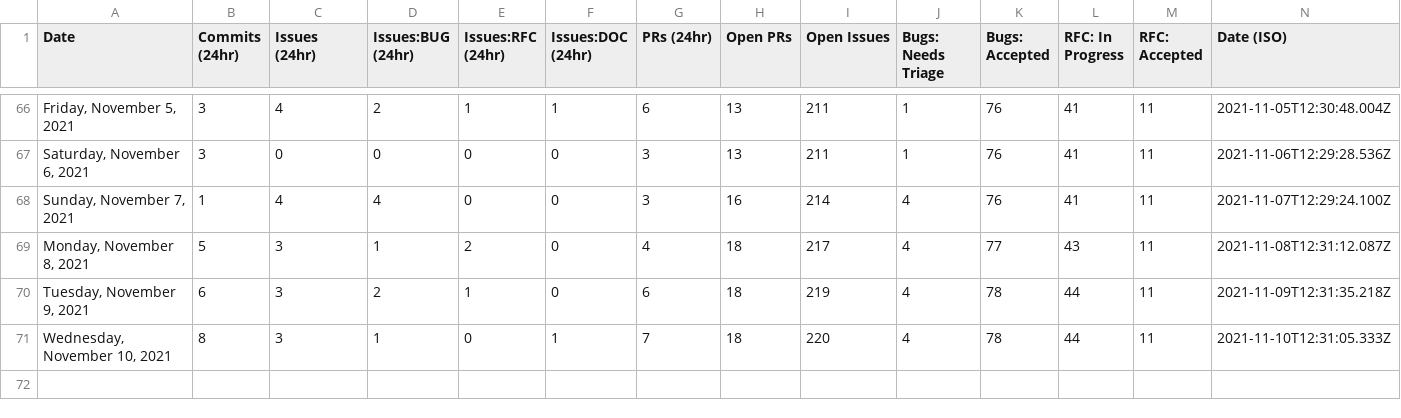
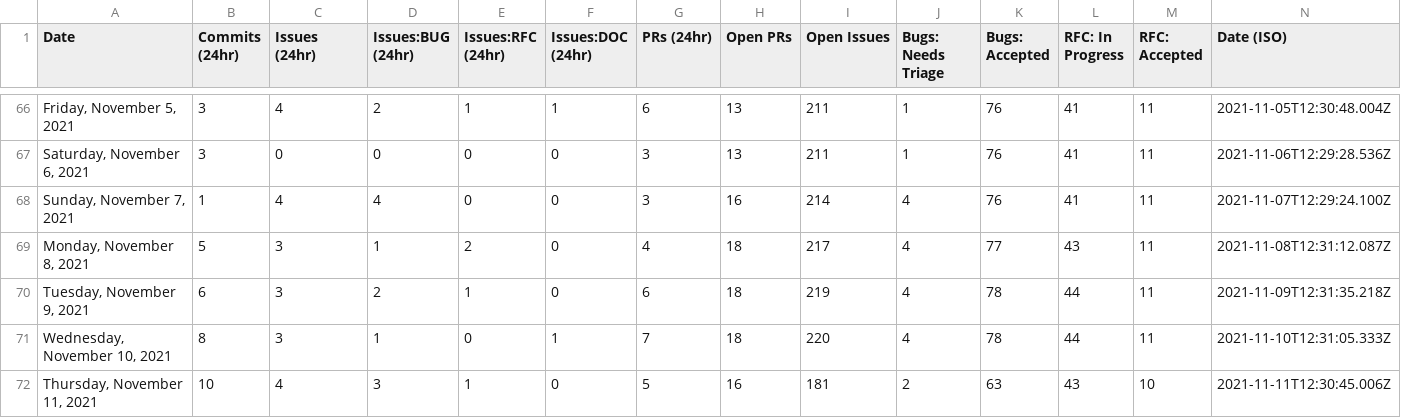
Before and after one commit to trashhalo/astro, a CSV file: scripts/stats/stats.csv, drawn as a sheet; only a part is shown, gaps mark what is left out; the diff names each change by its address in the sheet, - before the commit and + after, or states it on an @@ line.

```diff
--- a/scripts/stats/stats.csv
+++ b/scripts/stats/stats.csv
+row 72: Thursday, November 11, 2021 | 10 | 4 | 3 | 1 | 0 | 5 | 16 | 181 | 2 | 63 | 43 | 10 | 2021-11-11T12:30:45.006Z
```
